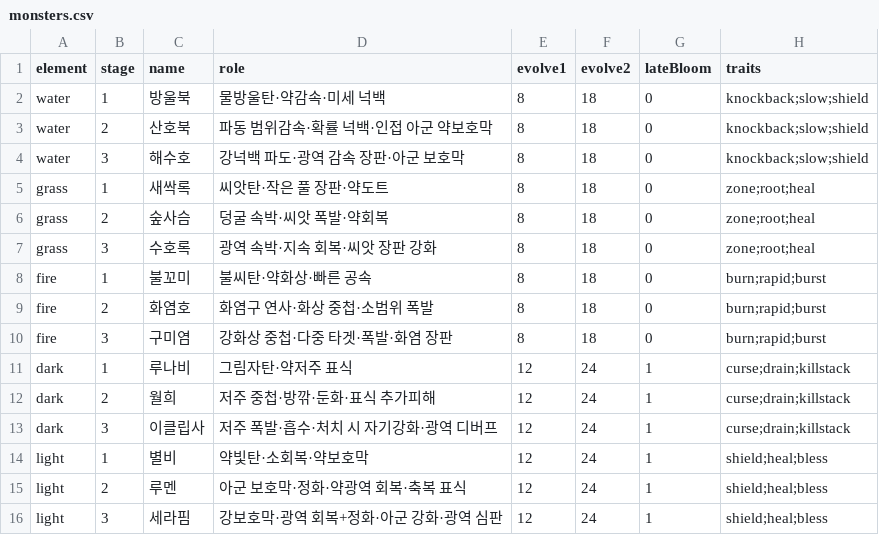
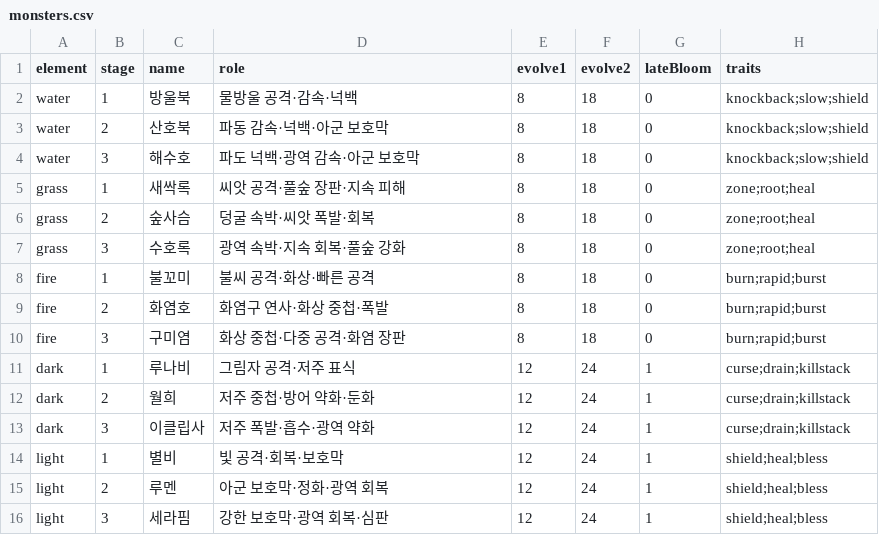
Before and after one commit to Yeop-Git/gatcha_defense, a CSV file: src/data/monsters.csv, drawn as a sheet.

```diff
--- a/src/data/monsters.csv
+++ b/src/data/monsters.csv
@@ -1,16 +1,16 @@
 element,stage,name,role,evolve1,evolve2,lateBloom,traits
-water,1,방울북,물방울탄·약감속·미세 넉백,8,18,0,knockback;slow;shield
-water,2,산호북,파동 범위감속·확률 넉백·인접 아군 약보호막,8,18,0,knockback;slow;shield
-water,3,해수호,강넉백 파도·광역 감속 장판·아군 보호막,8,18,0,knockback;slow;shield
-grass,1,새싹록,씨앗탄·작은 풀 장판·약도트,8,18,0,zone;root;heal
-grass,2,숲사슴,덩굴 속박·씨앗 폭발·약회복,8,18,0,zone;root;heal
-grass,3,수호록,광역 속박·지속 회복·씨앗 장판 강화,8,18,0,zone;root;heal
-fire,1,불꼬미,불씨탄·약화상·빠른 공속,8,18,0,burn;rapid;burst
-fire,2,화염호,화염구 연사·화상 중첩·소범위 폭발,8,18,0,burn;rapid;burst
-fire,3,구미염,강화상 중첩·다중 타겟·폭발·화염 장판,8,18,0,burn;rapid;burst
-dark,1,루나비,그림자탄·약저주 표식,12,24,1,curse;drain;killstack
-dark,2,월희,저주 중첩·방깎·둔화·표식 추가피해,12,24,1,curse;drain;killstack
-dark,3,이클립사,저주 폭발·흡수·처치 시 자기강화·광역 디버프,12,24,1,curse;drain;killstack
-light,1,별비,약빛탄·소회복·약보호막,12,24,1,shield;heal;bless
-light,2,루멘,아군 보호막·정화·약광역 회복·축복 표식,12,24,1,shield;heal;bless
-light,3,세라핌,강보호막·광역 회복+정화·아군 강화·광역 심판,12,24,1,shield;heal;bless
+water,1,방울북,물방울 공격·감속·넉백,8,18,0,knockback;slow;shield
+water,2,산호북,파동 감속·넉백·아군 보호막,8,18,0,knockback;slow;shield
+water,3,해수호,파도 넉백·광역 감속·아군 보호막,8,18,0,knockback;slow;shield
+grass,1,새싹록,씨앗 공격·풀숲 장판·지속 피해,8,18,0,zone;root;heal
+grass,2,숲사슴,덩굴 속박·씨앗 폭발·회복,8,18,0,zone;root;heal
+grass,3,수호록,광역 속박·지속 회복·풀숲 강화,8,18,0,zone;root;heal
+fire,1,불꼬미,불씨 공격·화상·빠른 공격,8,18,0,burn;rapid;burst
+fire,2,화염호,화염구 연사·화상 중첩·폭발,8,18,0,burn;rapid;burst
+fire,3,구미염,화상 중첩·다중 공격·화염 장판,8,18,0,burn;rapid;burst
+dark,1,루나비,그림자 공격·저주 표식,12,24,1,curse;drain;killstack
+dark,2,월희,저주 중첩·방어 약화·둔화,12,24,1,curse;drain;killstack
+dark,3,이클립사,저주 폭발·흡수·광역 약화,12,24,1,curse;drain;killstack
+light,1,별비,빛 공격·회복·보호막,12,24,1,shield;heal;bless
+light,2,루멘,아군 보호막·정화·광역 회복,12,24,1,shield;heal;bless
+light,3,세라핌,강한 보호막·광역 회복·심판,12,24,1,shield;heal;bless
```
Also changed, not shown: 9 other files.
